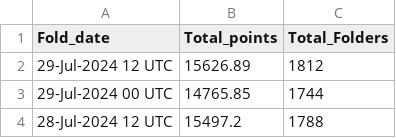
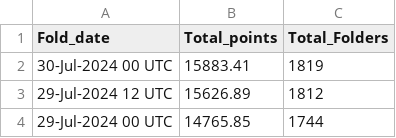
Before and after one commit to malkaroy-vrrp/bananocalculator, a CSV file: scrapes/totals.csv, drawn as a sheet; only a part is shown; the shorter side is filled out with more unchanged rows.

```diff
--- a/scrapes/totals.csv
+++ b/scrapes/totals.csv
@@ -1,2 +1,3 @@
 Fold_date,Total_points,Total_Folders
+30-Jul-2024 00 UTC,15883.41,1819
 29-Jul-2024 12 UTC,15626.89,1812
```
Also changed, not shown: scrapes/latest.csv.
